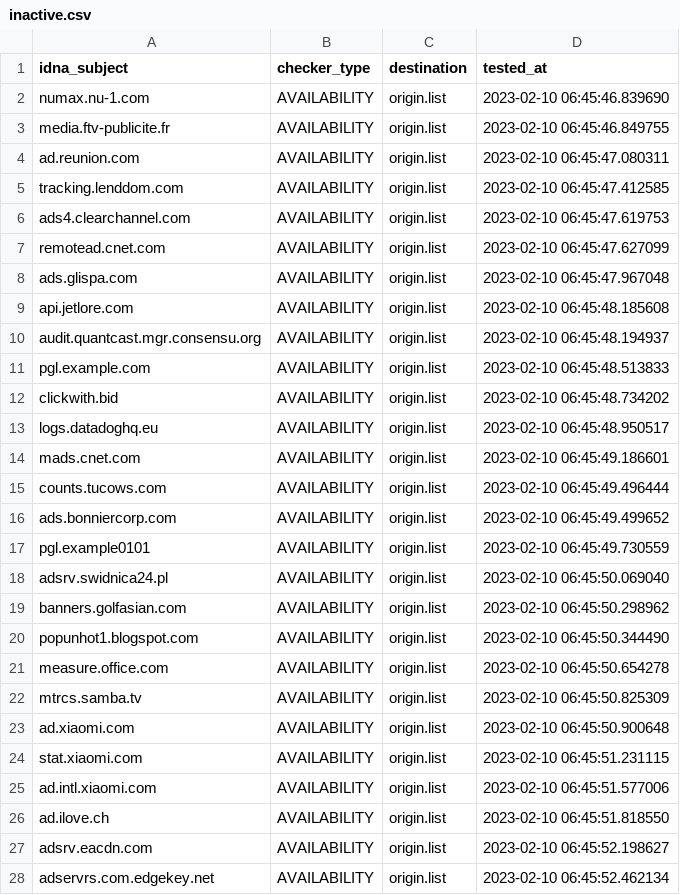
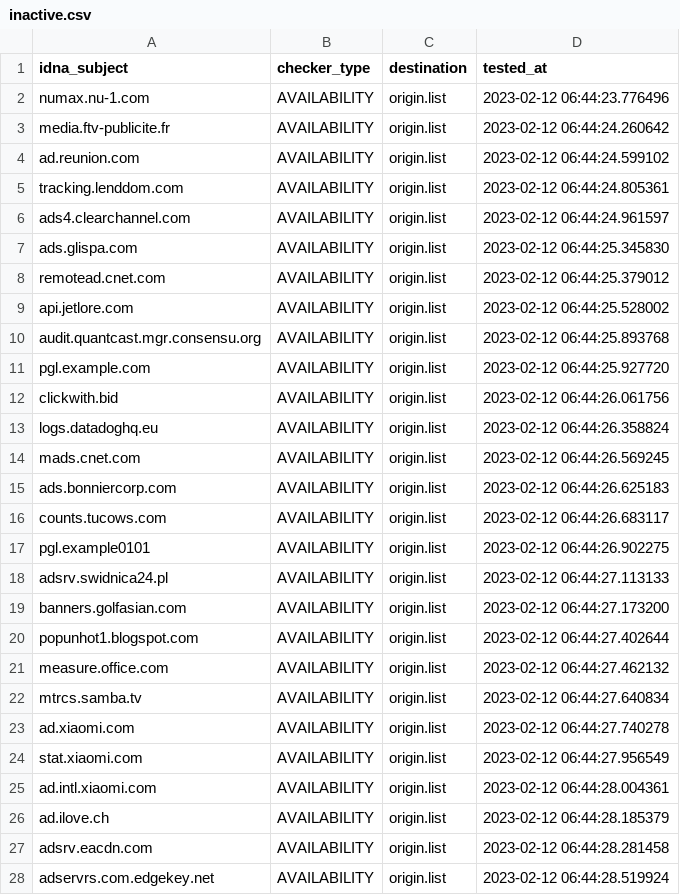
Before and after one commit to dead-hosts/hosts_web_yoyo.org, a CSV file: .pyfunceble/inactive.csv, drawn as a sheet; only a part is shown; the diff covers the shown part only.

```diff
--- a/.pyfunceble/inactive.csv
+++ b/.pyfunceble/inactive.csv
@@ -1,28 +1,28 @@
 idna_subject,checker_type,destination,tested_at
-numax.nu-1.com,AVAILABILITY,origin.list,2023-02-10 06:45:46.839690
-media.ftv-publicite.fr,AVAILABILITY,origin.list,2023-02-10 06:45:46.849755
-ad.reunion.com,AVAILABILITY,origin.list,2023-02-10 06:45:47.080311
-tracking.lenddom.com,AVAILABILITY,origin.list,2023-02-10 06:45:47.412585
-ads4.clearchannel.com,AVAILABILITY,origin.list,2023-02-10 06:45:47.619753
-remotead.cnet.com,AVAILABILITY,origin.list,2023-02-10 06:45:47.627099
-ads.glispa.com,AVAILABILITY,origin.list,2023-02-10 06:45:47.967048
-api.jetlore.com,AVAILABILITY,origin.list,2023-02-10 06:45:48.185608
-audit.quantcast.mgr.consensu.org,AVAILABILITY,origin.list,2023-02-10 06:45:48.194937
-pgl.example.com,AVAILABILITY,origin.list,2023-02-10 06:45:48.513833
-clickwith.bid,AVAILABILITY,origin.list,2023-02-10 06:45:48.734202
-logs.datadoghq.eu,AVAILABILITY,origin.list,2023-02-10 06:45:48.950517
-mads.cnet.com,AVAILABILITY,origin.list,2023-02-10 06:45:49.186601
-counts.tucows.com,AVAILABILITY,origin.list,2023-02-10 06:45:49.496444
-ads.bonniercorp.com,AVAILABILITY,origin.list,2023-02-10 06:45:49.499652
-pgl.example0101,AVAILABILITY,origin.list,2023-02-10 06:45:49.730559
-adsrv.swidnica24.pl,AVAILABILITY,origin.list,2023-02-10 06:45:50.069040
-banners.golfasian.com,AVAILABILITY,origin.list,2023-02-10 06:45:50.298962
-popunhot1.blogspot.com,AVAILABILITY,origin.list,2023-02-10 06:45:50.344490
-measure.office.com,AVAILABILITY,origin.list,2023-02-10 06:45:50.654278
-mtrcs.samba.tv,AVAILABILITY,origin.list,2023-02-10 06:45:50.825309
-ad.xiaomi.com,AVAILABILITY,origin.list,2023-02-10 06:45:50.900648
-stat.xiaomi.com,AVAILABILITY,origin.list,2023-02-10 06:45:51.231115
-ad.intl.xiaomi.com,AVAILABILITY,origin.list,2023-02-10 06:45:51.577006
-ad.ilove.ch,AVAILABILITY,origin.list,2023-02-10 06:45:51.818550
-adsrv.eacdn.com,AVAILABILITY,origin.list,2023-02-10 06:45:52.198627
-adservrs.com.edgekey.net,AVAILABILITY,origin.list,2023-02-10 06:45:52.462134
+numax.nu-1.com,AVAILABILITY,origin.list,2023-02-12 06:44:23.776496
+media.ftv-publicite.fr,AVAILABILITY,origin.list,2023-02-12 06:44:24.260642
+ad.reunion.com,AVAILABILITY,origin.list,2023-02-12 06:44:24.599102
+tracking.lenddom.com,AVAILABILITY,origin.list,2023-02-12 06:44:24.805361
+ads4.clearchannel.com,AVAILABILITY,origin.list,2023-02-12 06:44:24.961597
+ads.glispa.com,AVAILABILITY,origin.list,2023-02-12 06:44:25.345830
+remotead.cnet.com,AVAILABILITY,origin.list,2023-02-12 06:44:25.379012
+api.jetlore.com,AVAILABILITY,origin.list,2023-02-12 06:44:25.528002
+audit.quantcast.mgr.consensu.org,AVAILABILITY,origin.list,2023-02-12 06:44:25.893768
+pgl.example.com,AVAILABILITY,origin.list,2023-02-12 06:44:25.927720
+clickwith.bid,AVAILABILITY,origin.list,2023-02-12 06:44:26.061756
+logs.datadoghq.eu,AVAILABILITY,origin.list,2023-02-12 06:44:26.358824
+mads.cnet.com,AVAILABILITY,origin.list,2023-02-12 06:44:26.569245
+ads.bonniercorp.com,AVAILABILITY,origin.list,2023-02-12 06:44:26.625183
+counts.tucows.com,AVAILABILITY,origin.list,2023-02-12 06:44:26.683117
+pgl.example0101,AVAILABILITY,origin.list,2023-02-12 06:44:26.902275
+adsrv.swidnica24.pl,AVAILABILITY,origin.list,2023-02-12 06:44:27.113133
+banners.golfasian.com,AVAILABILITY,origin.list,2023-02-12 06:44:27.173200
+popunhot1.blogspot.com,AVAILABILITY,origin.list,2023-02-12 06:44:27.402644
+measure.office.com,AVAILABILITY,origin.list,2023-02-12 06:44:27.462132
+mtrcs.samba.tv,AVAILABILITY,origin.list,2023-02-12 06:44:27.640834
+ad.xiaomi.com,AVAILABILITY,origin.list,2023-02-12 06:44:27.740278
+stat.xiaomi.com,AVAILABILITY,origin.list,2023-02-12 06:44:27.956549
+ad.intl.xiaomi.com,AVAILABILITY,origin.list,2023-02-12 06:44:28.004361
+ad.ilove.ch,AVAILABILITY,origin.list,2023-02-12 06:44:28.185379
+adsrv.eacdn.com,AVAILABILITY,origin.list,2023-02-12 06:44:28.281458
+adservrs.com.edgekey.net,AVAILABILITY,origin.list,2023-02-12 06:44:28.519924
```
Also changed, not shown: 4 added rows, 4 removed rows and 20 edited cells elsewhere in this file, 13 other files.
